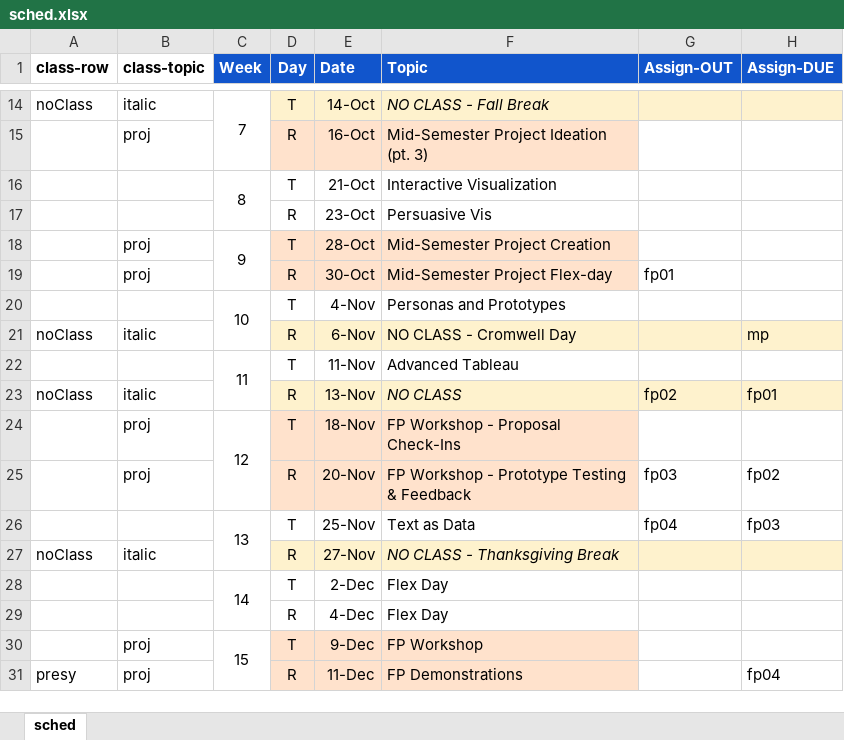
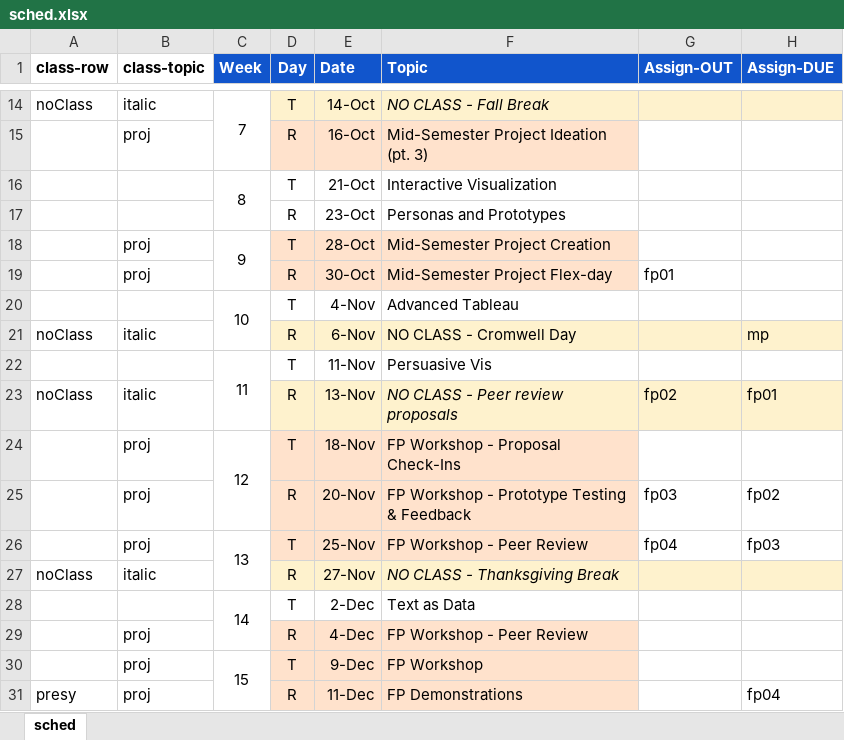
Before and after one commit to amosca01/SDS-CSC109, an Excel workbook: assets/sched.xlsx, sheet sched, drawn as a sheet; only a part is shown, gaps mark what is left out; values as stored, in another font and other column widths than the file's, no borders; the diff names each change by its address in the sheet, - before the commit and + after, or states it on an @@ line.

```diff
--- a/assets/sched.xlsx (sheet sched)
+++ b/assets/sched.xlsx (sheet sched)
-F17 (Topic): Persuasive Vis
+F17 (Topic): Personas and Prototypes
-F20 (Topic): Personas and Prototypes
+F20 (Topic): Advanced Tableau
-F22 (Topic): Advanced Tableau
+F22 (Topic): Persuasive Vis
-F23 (Topic): NO CLASS
+F23 (Topic): NO CLASS - Peer review proposals
-B26 (class-topic): (empty)
+B26 (class-topic): proj
-D26:F26 fill: none
+D26:F26 fill: #FFE2CC
-F26 (Topic): Text as Data
+F26 (Topic): FP Workshop - Peer Review
-F28 (Topic): Flex Day
+F28 (Topic): Text as Data
-B29 (class-topic): (empty)
+B29 (class-topic): proj
-D29:F29 fill: none
+D29:F29 fill: #FFE2CC
-F29 (Topic): Flex Day
+F29 (Topic): FP Workshop - Peer Review
```
Also changed, not shown: 5 other files.
